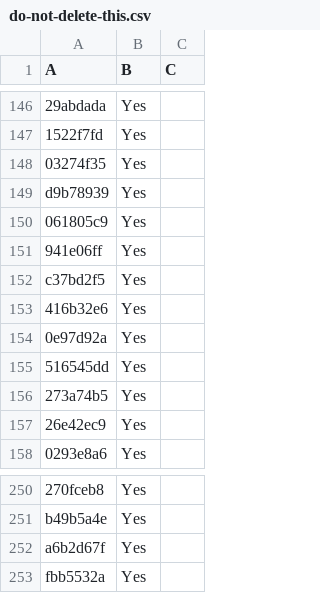
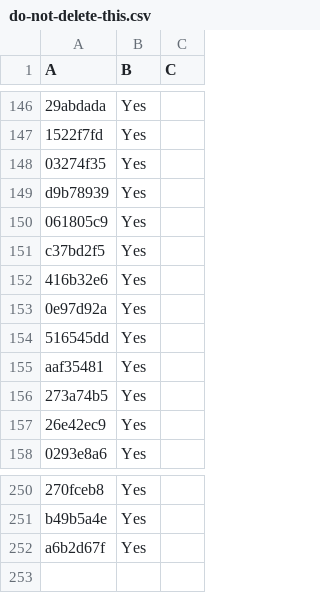
Before and after one commit to LightspeedBalls/data, a CSV file: do-not-delete-this.csv, drawn as a sheet; only a part is shown, gaps mark what is left out; removed rows and columns are numbered as before the commit, all else as after; the diff names each change by its address in the sheet, - before the commit and + after, or states it on an @@ line.

Commit message:
Update

```diff
--- a/do-not-delete-this.csv
+++ b/do-not-delete-this.csv
-row 151: 941e06ff | Yes
+row 155: aaf35481 | Yes
-row 253: fbb5532a | Yes
```
